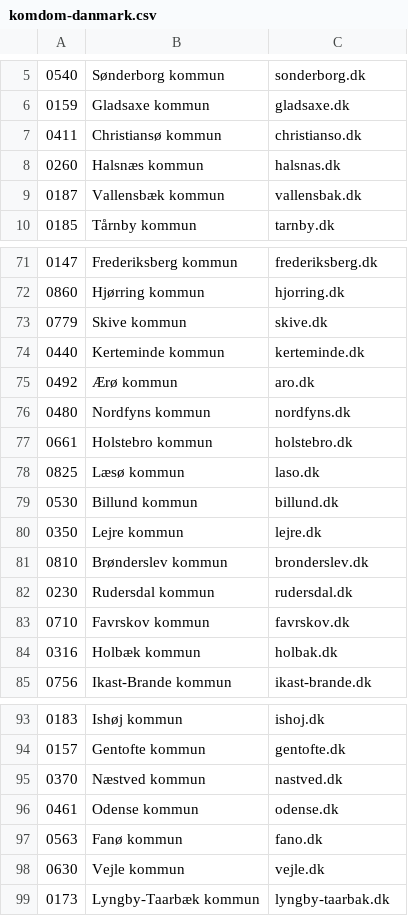
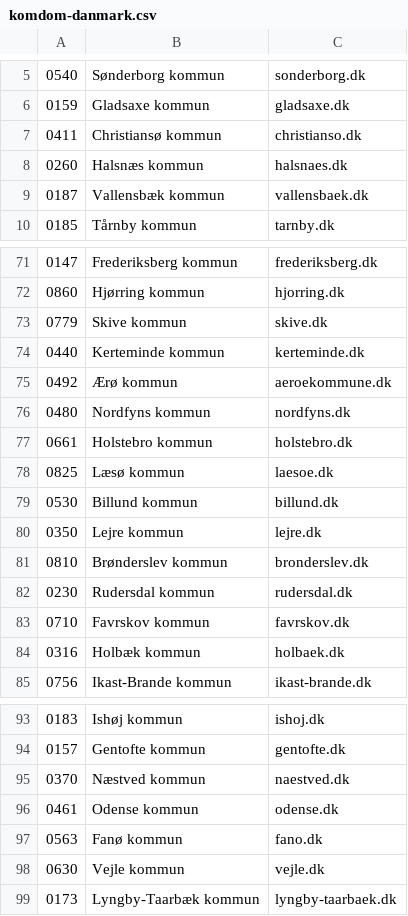
Before and after one commit to stjernstedt/Interlan, a CSV file: testsida/Script/komdom-danmark.csv, drawn as a sheet; only a part is shown, gaps mark what is left out; the diff names each change by its address in the sheet, - before the commit and + after, or states it on an @@ line.

```diff
--- a/testsida/Script/komdom-danmark.csv
+++ b/testsida/Script/komdom-danmark.csv
-C8: halsnas.dk
+C8: halsnaes.dk
-C9: vallensbak.dk
+C9: vallensbaek.dk
-C75: aro.dk
+C75: aeroekommune.dk
-C78: laso.dk
+C78: laesoe.dk
-C84: holbak.dk
+C84: holbaek.dk
-C95: nastved.dk
+C95: naestved.dk
-C99: lyngby-taarbak.dk
+C99: lyngby-taarbaek.dk
```
Also changed, not shown: 9 other files.
